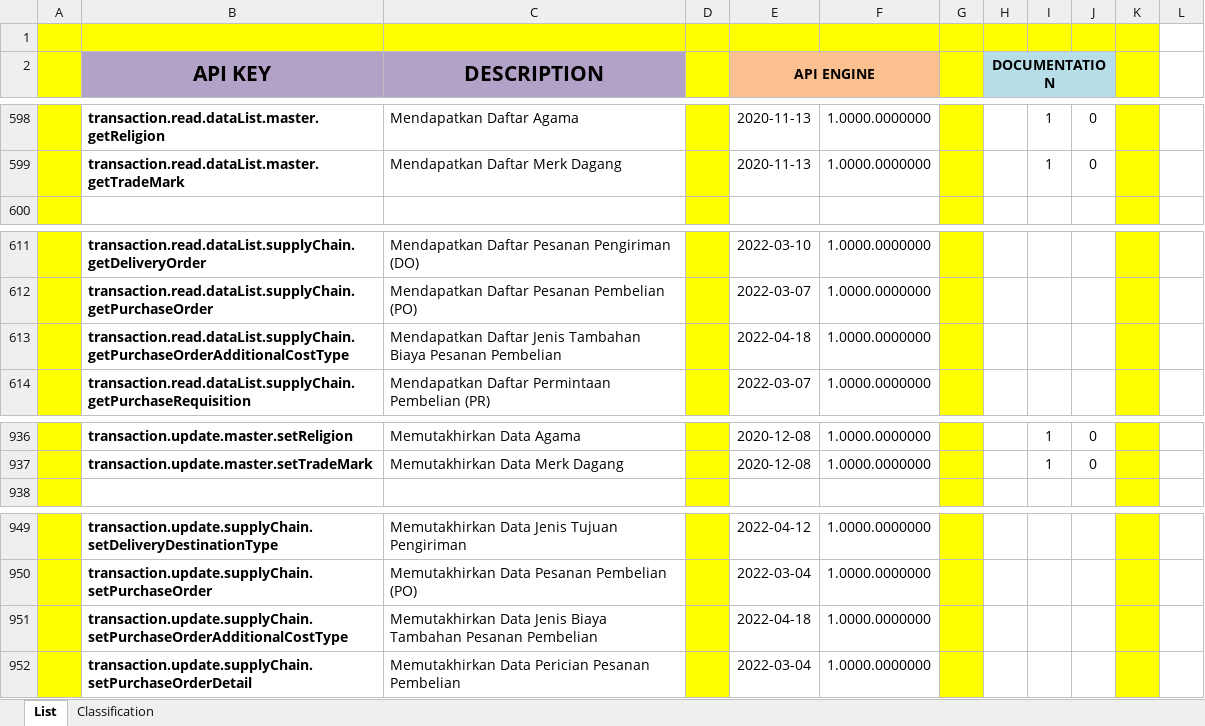
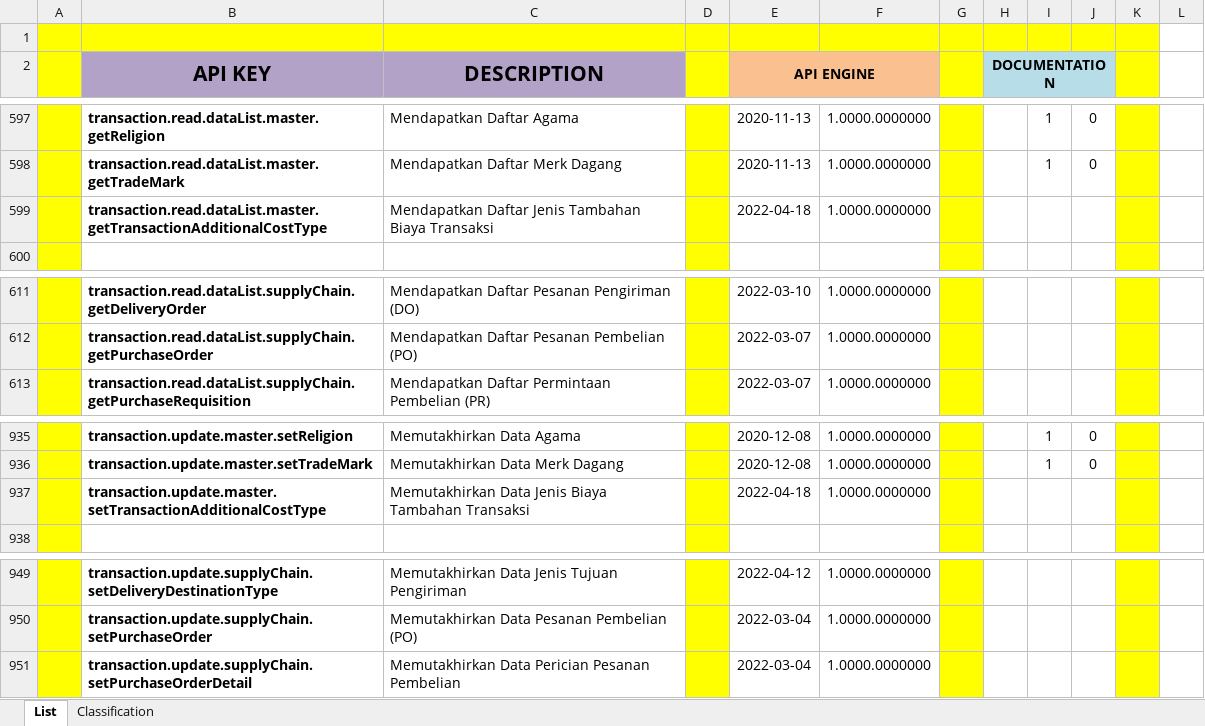
Before and after one commit to ptqdctechnologies/ERPReborn, an Excel workbook: Documentation/Documents/Blue Print/Documents - API/API-Catalogue.xlsx, sheet List, drawn as a sheet; only a part is shown, gaps mark what is left out; values as stored, in another font and other column widths than the file's, no borders; removed rows and columns are numbered as before the commit, all else as after; the diff covers the shown part only; the diff names each change by its address in the sheet, - before the commit and + after, or states it on an @@ line.

```diff
--- a/Documentation/Documents/Blue Print/Documents - API/API-Catalogue.xlsx (sheet List)
+++ b/Documentation/Documents/Blue Print/Documents - API/API-Catalogue.xlsx (sheet List)
+row 599:  | transaction.read.dataList.master.getTransactionAdditionalCostType | Mendapatkan Daftar Jenis Tambahan Biaya Transaksi |  | 2022-04-18 | 1.0000.0000000
-row 613:  | transaction.read.dataList.supplyChain.getPurchaseOrderAdditionalCostType | Mendapatkan Daftar Jenis Tambahan Biaya Pesanan Pembelian |  | 2022-04-18 | 1.0000.0000000
+row 937:  | transaction.update.master.setTransactionAdditionalCostType | Memutakhirkan Data Jenis Biaya Tambahan Transaksi |  | 2022-04-18 | 1.0000.0000000
-row 951:  | transaction.update.supplyChain.setPurchaseOrderAdditionalCostType | Memutakhirkan Data Jenis Biaya Tambahan Pesanan Pembelian |  | 2022-04-18 | 1.0000.0000000
```
Also changed, not shown: 2 added rows and 3 removed rows elsewhere in this sheet, 7 other files.
